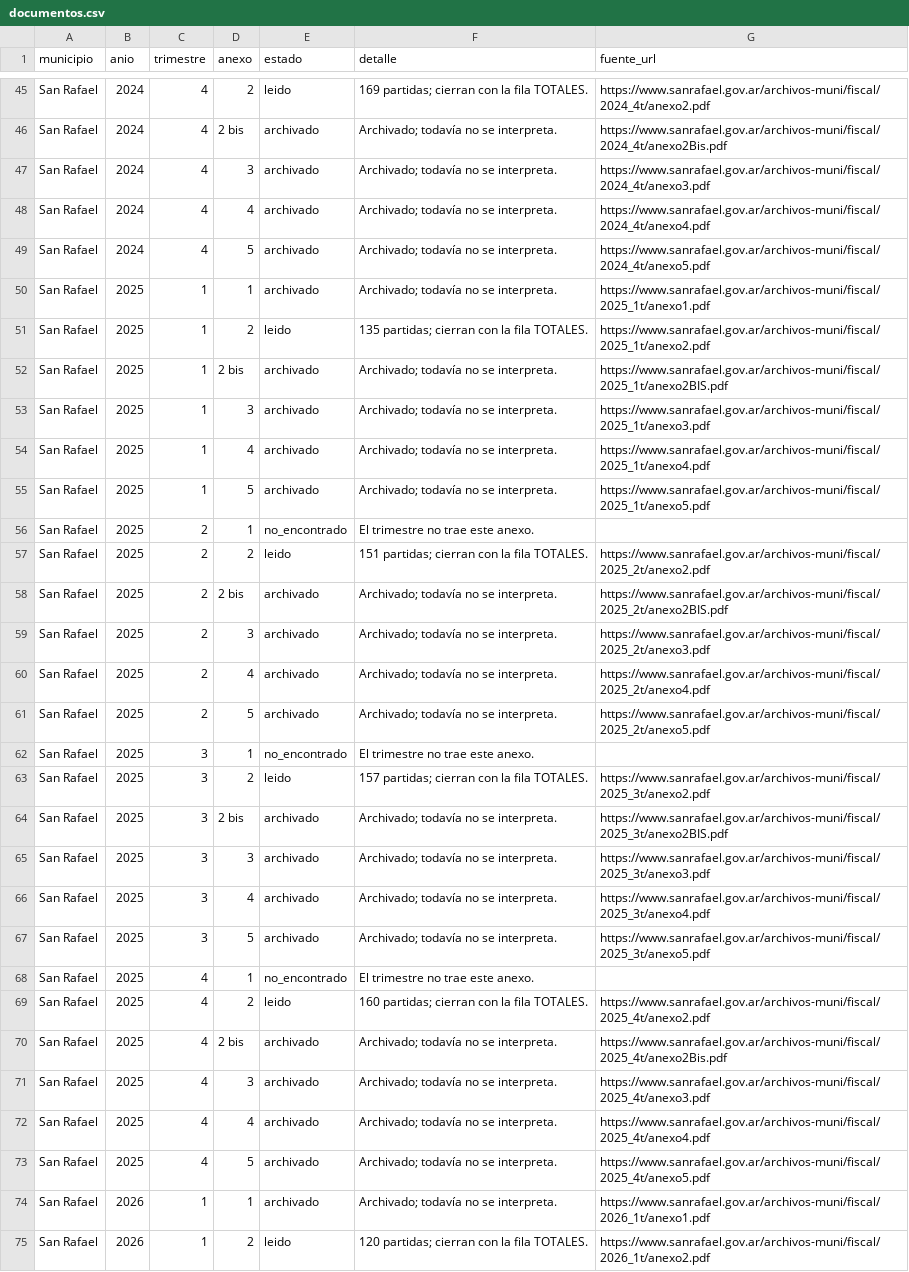
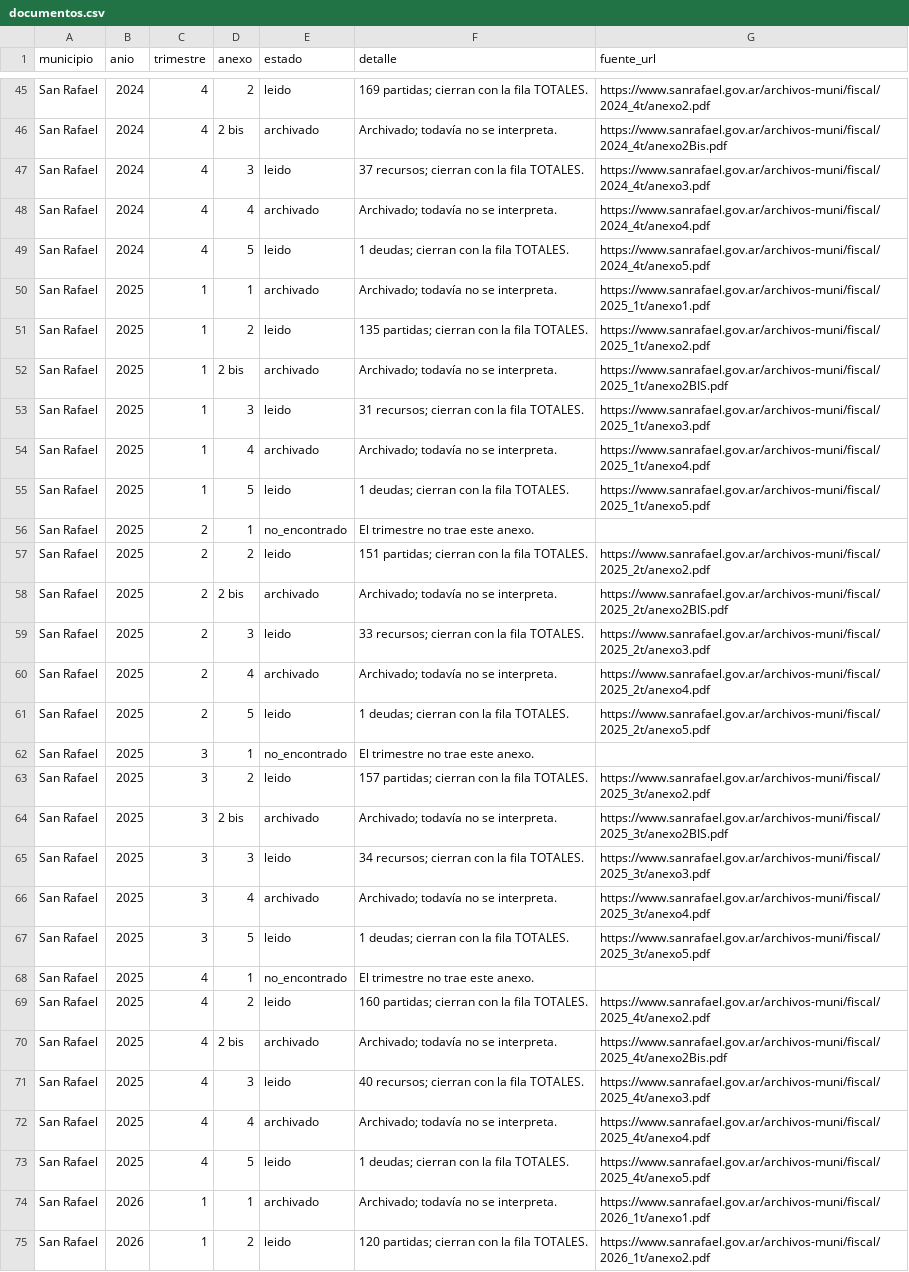
Before and after one commit to unllamas/mendoza-transparente, a CSV file: data/processed/municipios-lrf/documentos.csv, drawn as a sheet; only a part is shown, gaps mark what is left out; the diff covers the shown part only.

```diff
--- a/data/processed/municipios-lrf/documentos.csv
+++ b/data/processed/municipios-lrf/documentos.csv
@@ -46,5 +46,5 @@ San Rafael,2024,4,2,leido,169 partidas; cierran con la fila TOTALES.,https://www
 San Rafael,2024,4,2 bis,archivado,Archivado; todavía no se interpreta.,https://www.sanrafael.gov.ar/archivos-muni/fiscal/2024_4t/anexo2Bis.pdf
-San Rafael,2024,4,3,archivado,Archivado; todavía no se interpreta.,https://www.sanrafael.gov.ar/archivos-muni/fiscal/2024_4t/anexo3.pdf
+San Rafael,2024,4,3,leido,37 recursos; cierran con la fila TOTALES.,https://www.sanrafael.gov.ar/archivos-muni/fiscal/2024_4t/anexo3.pdf
 San Rafael,2024,4,4,archivado,Archivado; todavía no se interpreta.,https://www.sanrafael.gov.ar/archivos-muni/fiscal/2024_4t/anexo4.pdf
-San Rafael,2024,4,5,archivado,Archivado; todavía no se interpreta.,https://www.sanrafael.gov.ar/archivos-muni/fiscal/2024_4t/anexo5.pdf
+San Rafael,2024,4,5,leido,1 deudas; cierran con la fila TOTALES.,https://www.sanrafael.gov.ar/archivos-muni/fiscal/2024_4t/anexo5.pdf
 San Rafael,2025,1,1,archivado,Archivado; todavía no se interpreta.,https://www.sanrafael.gov.ar/archivos-muni/fiscal/2025_1t/anexo1.pdf
@@ -52,5 +52,5 @@ San Rafael,2025,1,2,leido,135 partidas; cierran con la fila TOTALES.,https://www
 San Rafael,2025,1,2 bis,archivado,Archivado; todavía no se interpreta.,https://www.sanrafael.gov.ar/archivos-muni/fiscal/2025_1t/anexo2BIS.pdf
-San Rafael,2025,1,3,archivado,Archivado; todavía no se interpreta.,https://www.sanrafael.gov.ar/archivos-muni/fiscal/2025_1t/anexo3.pdf
+San Rafael,2025,1,3,leido,31 recursos; cierran con la fila TOTALES.,https://www.sanrafael.gov.ar/archivos-muni/fiscal/2025_1t/anexo3.pdf
 San Rafael,2025,1,4,archivado,Archivado; todavía no se interpreta.,https://www.sanrafael.gov.ar/archivos-muni/fiscal/2025_1t/anexo4.pdf
-San Rafael,2025,1,5,archivado,Archivado; todavía no se interpreta.,https://www.sanrafael.gov.ar/archivos-muni/fiscal/2025_1t/anexo5.pdf
+San Rafael,2025,1,5,leido,1 deudas; cierran con la fila TOTALES.,https://www.sanrafael.gov.ar/archivos-muni/fiscal/2025_1t/anexo5.pdf
 San Rafael,2025,2,1,no_encontrado,El trimestre no trae este anexo.,
@@ -58,5 +58,5 @@ San Rafael,2025,2,2,leido,151 partidas; cierran con la fila TOTALES.,https://www
 San Rafael,2025,2,2 bis,archivado,Archivado; todavía no se interpreta.,https://www.sanrafael.gov.ar/archivos-muni/fiscal/2025_2t/anexo2BIS.pdf
-San Rafael,2025,2,3,archivado,Archivado; todavía no se interpreta.,https://www.sanrafael.gov.ar/archivos-muni/fiscal/2025_2t/anexo3.pdf
+San Rafael,2025,2,3,leido,33 recursos; cierran con la fila TOTALES.,https://www.sanrafael.gov.ar/archivos-muni/fiscal/2025_2t/anexo3.pdf
 San Rafael,2025,2,4,archivado,Archivado; todavía no se interpreta.,https://www.sanrafael.gov.ar/archivos-muni/fiscal/2025_2t/anexo4.pdf
-San Rafael,2025,2,5,archivado,Archivado; todavía no se interpreta.,https://www.sanrafael.gov.ar/archivos-muni/fiscal/2025_2t/anexo5.pdf
+San Rafael,2025,2,5,leido,1 deudas; cierran con la fila TOTALES.,https://www.sanrafael.gov.ar/archivos-muni/fiscal/2025_2t/anexo5.pdf
 San Rafael,2025,3,1,no_encontrado,El trimestre no trae este anexo.,
@@ -64,5 +64,5 @@ San Rafael,2025,3,2,leido,157 partidas; cierran con la fila TOTALES.,https://www
 San Rafael,2025,3,2 bis,archivado,Archivado; todavía no se interpreta.,https://www.sanrafael.gov.ar/archivos-muni/fiscal/2025_3t/anexo2BIS.pdf
-San Rafael,2025,3,3,archivado,Archivado; todavía no se interpreta.,https://www.sanrafael.gov.ar/archivos-muni/fiscal/2025_3t/anexo3.pdf
+San Rafael,2025,3,3,leido,34 recursos; cierran con la fila TOTALES.,https://www.sanrafael.gov.ar/archivos-muni/fiscal/2025_3t/anexo3.pdf
 San Rafael,2025,3,4,archivado,Archivado; todavía no se interpreta.,https://www.sanrafael.gov.ar/archivos-muni/fiscal/2025_3t/anexo4.pdf
-San Rafael,2025,3,5,archivado,Archivado; todavía no se interpreta.,https://www.sanrafael.gov.ar/archivos-muni/fiscal/2025_3t/anexo5.pdf
+San Rafael,2025,3,5,leido,1 deudas; cierran con la fila TOTALES.,https://www.sanrafael.gov.ar/archivos-muni/fiscal/2025_3t/anexo5.pdf
 San Rafael,2025,4,1,no_encontrado,El trimestre no trae este anexo.,
@@ -70,5 +70,5 @@ San Rafael,2025,4,2,leido,160 partidas; cierran con la fila TOTALES.,https://www
 San Rafael,2025,4,2 bis,archivado,Archivado; todavía no se interpreta.,https://www.sanrafael.gov.ar/archivos-muni/fiscal/2025_4t/anexo2Bis.pdf
-San Rafael,2025,4,3,archivado,Archivado; todavía no se interpreta.,https://www.sanrafael.gov.ar/archivos-muni/fiscal/2025_4t/anexo3.pdf
+San Rafael,2025,4,3,leido,40 recursos; cierran con la fila TOTALES.,https://www.sanrafael.gov.ar/archivos-muni/fiscal/2025_4t/anexo3.pdf
 San Rafael,2025,4,4,archivado,Archivado; todavía no se interpreta.,https://www.sanrafael.gov.ar/archivos-muni/fiscal/2025_4t/anexo4.pdf
-San Rafael,2025,4,5,archivado,Archivado; todavía no se interpreta.,https://www.sanrafael.gov.ar/archivos-muni/fiscal/2025_4t/anexo5.pdf
+San Rafael,2025,4,5,leido,1 deudas; cierran con la fila TOTALES.,https://www.sanrafael.gov.ar/archivos-muni/fiscal/2025_4t/anexo5.pdf
 San Rafael,2026,1,1,archivado,Archivado; todavía no se interpreta.,https://www.sanrafael.gov.ar/archivos-muni/fiscal/2026_1t/anexo1.pdf
```
Also changed, not shown: 91 edited cells elsewhere in this file, data/processed/municipios-lrf/ejecucion_gastos.csv, 11 other files.
